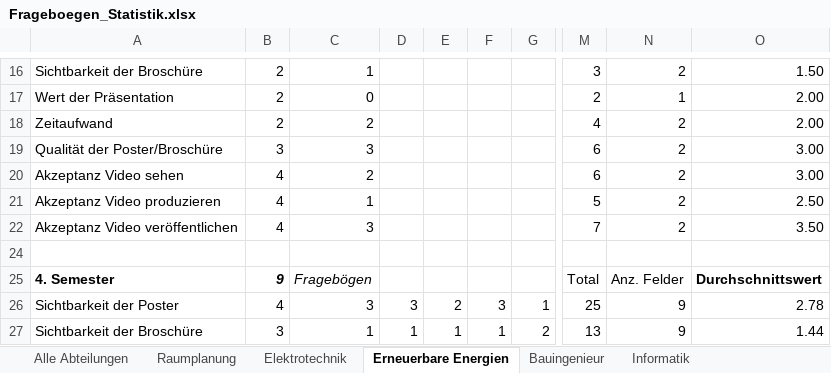
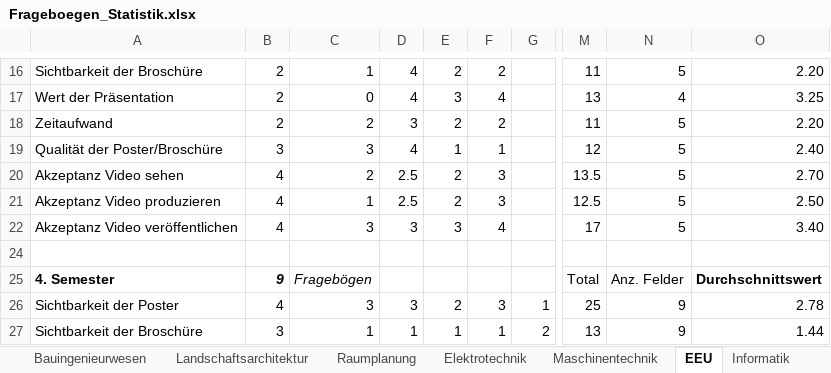
Before and after one commit to lukaselmer/hsr-bachelor-thesis-videowall, an Excel workbook: doc/Bericht/05_Technischer Bericht/03_Vorstudie/Frageboegen_Statistik.xlsx, sheet EEU, drawn as a sheet; only a part is shown, gaps mark what is left out; values as stored, in another font and other column widths than the file's, no borders; charts and pictures not drawn; the diff covers the shown part only; the diff names each change by its address in the sheet, - before the commit and + after, or states it on an @@ line.

```diff
--- a/doc/Bericht/05_Technischer Bericht/03_Vorstudie/Frageboegen_Statistik.xlsx (sheet EEU)
+++ b/doc/Bericht/05_Technischer Bericht/03_Vorstudie/Frageboegen_Statistik.xlsx (sheet EEU)
-sheet tab: Erneuerbare Energien
+sheet tab: EEU
-sheet tab: Bauingenieur
+sheet tab: Bauingenieurwesen
+sheet tab: Landschaftsarchitektur
+sheet tab: Maschinentechnik
@@ sheet tab order changed: Bauingenieurwesen | Landschaftsarchitektur | Raumplanung | Elektrotechnik | Maschinentechnik | EEU | Informatik @@
-D16:D17: (empty)
+D16:D17: 4
-E16: (empty)
+E16: 2
-F16: (empty)
+F16: 2
-M16: 3
+M16: 11
-N16: 2
+N16: 5
-O16: 1.50
+O16: 2.20
-E17: (empty)
+E17: 3
-F17: (empty)
+F17: 4
-M17: 2
+M17: 13
-N17: 1
+N17: 4
-O17: 2.00
+O17: 3.25
-D18: (empty)
+D18: 3
-E18: (empty)
+E18: 2
-F18: (empty)
+F18: 2
-M18: 4
+M18: 11
-N18:N22: 2
+N18:N22: 5
-O18: 2.00
+O18: 2.20
-D19: (empty)
+D19: 4
-E19: (empty)
+E19: 1
-F19: (empty)
+F19: 1
-M19: 6
+M19: 12
-O19: 3.00
+O19: 2.40
-D20:D21: (empty)
+D20:D21: 2.5
-E20:E21: (empty)
+E20:E21: 2
-F20:F21: (empty)
+F20:F21: 3
-M20: 6
+M20: 13.5
-O20: 3.00
+O20: 2.70
-M21: 5
+M21: 12.5
-D22: (empty)
+D22: 3
-E22: (empty)
+E22: 3
-F22: (empty)
+F22: 4
-M22: 7
+M22: 17
-O22: 3.50
+O22: 3.40
```
Also changed, not shown: 1 added row, 1 removed row and 38 edited cells elsewhere in this sheet, sheet Informatik, sheet Raumplanung, sheet Elektrotechnik, sheet Bauingenieurwesen, sheet Alle Abteilungen, formulas that keep their value, hidden cells, charts or pictures.
